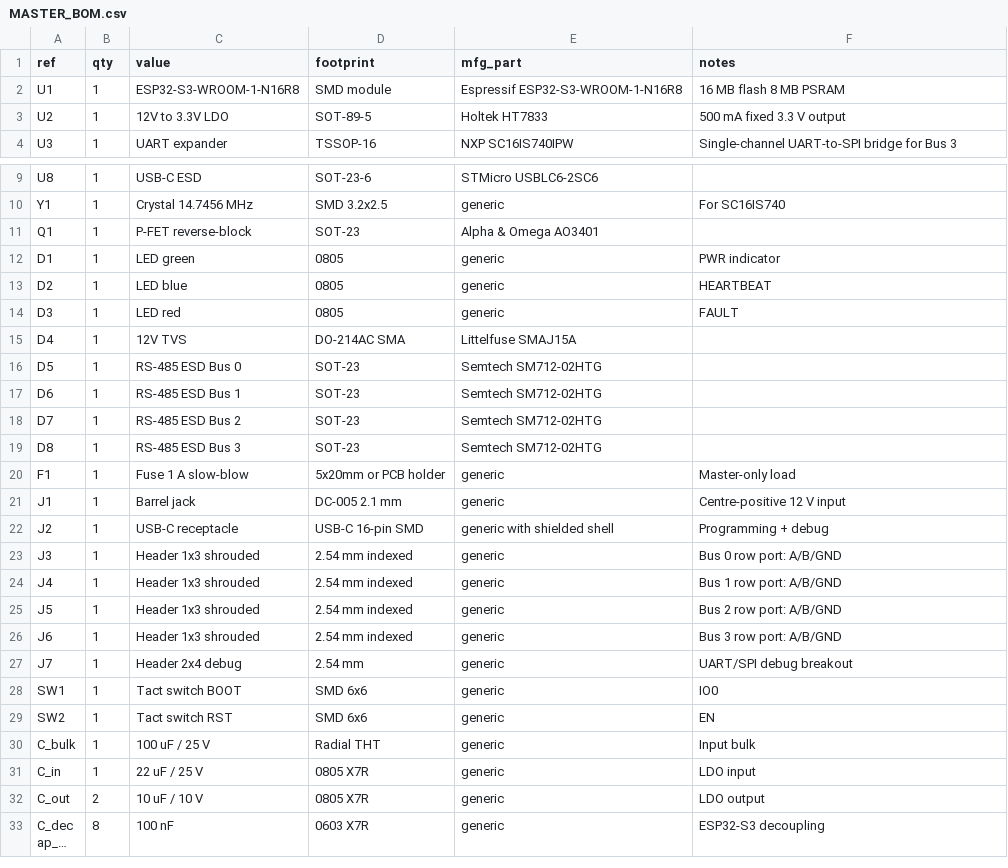
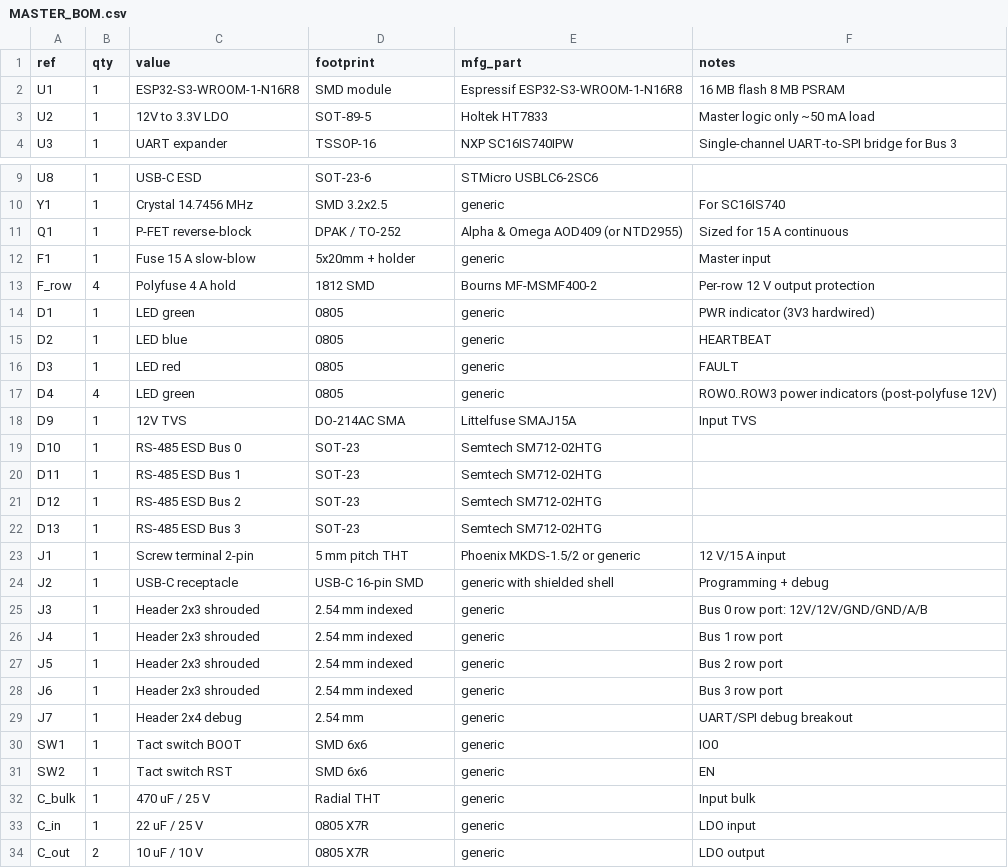
Before and after one commit to lvschouwen/split-flap, a CSV file: PCB/v2/MASTER_BOM.csv, drawn as a sheet; only a part is shown, gaps mark what is left out; the shorter side is filled out with more unchanged rows; long unchanged cells end in …; the diff covers the shown part only.

Commit message:
pcb(v2): single 12V/15A brick — master sources row power over combined 6-pin cables
Drop the 4× per-row brick design in favor of one 12V/15A SMPS feeding the
master, which distributes 12V to each row via a per-row polyfuse and
outputs combined power+signal on a single 6-pin connector per row.

Master changes:
- Input: 2-pin screw terminal (15A capable), 15A slow-blow fuse, AOD409
  reverse-block (DPAK), 470 uF bulk, SMAJ15A TVS.
- 4× row outputs: 6-pin shrouded box headers carrying 12V/12V/GND/GND/A/B
  (doubled power pins for 2.54 mm pin current capacity).
- 4× per-row polyfuses (Bourns MF-MSMF400, 4 A hold).
- 4× row PWR LEDs hardwired post-polyfuse for diagnostics.
- HT7833 LDO Kelvin-tapped from input rail so master logic stays stable
  through row inrush.

Harness master-end now mates with master's 6-pin output and trunk
continues 4-conductor (12V/GND/A/B) through the 16 unit drops. No row
brick.

Saves ~EUR 40 per 4-row 64-unit system.

Refs #83.

```diff
--- a/PCB/v2/MASTER_BOM.csv
+++ b/PCB/v2/MASTER_BOM.csv
@@ -2,3 +2,3 @@ ref,qty,value,footprint,mfg_part,notes
 U1,1,ESP32-S3-WROOM-1-N16R8,SMD module,Espressif ESP32-S3-WROOM-1-N16R8,16 MB flash 8 MB PSRAM
-U2,1,12V to 3.3V LDO,SOT-89-5,Holtek HT7833,500 mA fixed 3.3 V output
+U2,1,12V to 3.3V LDO,SOT-89-5,Holtek HT7833,Master logic only ~50 mA load
 U3,1,UART expander,TSSOP-16,NXP SC16IS740IPW,Single-channel UART-to-SPI bridge for Bus 3
@@ -10,18 +10,20 @@ U8,1,USB-C ESD,SOT-23-6,STMicro USBLC6-2SC6,
 Y1,1,Crystal 14.7456 MHz,SMD 3.2x2.5,generic,For SC16IS740
-Q1,1,P-FET reverse-block,SOT-23,Alpha & Omega AO3401,
-D1,1,LED green,0805,generic,PWR indicator
+Q1,1,P-FET reverse-block,DPAK / TO-252,Alpha & Omega AOD409 (or NTD2955),Sized for 15 A continuous
+F1,1,Fuse 15 A slow-blow,5x20mm + holder,generic,Master input
+F_row,4,Polyfuse 4 A hold,1812 SMD,Bourns MF-MSMF400-2,Per-row 12 V output protection
+D1,1,LED green,0805,generic,PWR indicator (3V3 hardwired)
 D2,1,LED blue,0805,generic,HEARTBEAT
 D3,1,LED red,0805,generic,FAULT
-D4,1,12V TVS,DO-214AC SMA,Littelfuse SMAJ15A,
-D5,1,RS-485 ESD Bus 0,SOT-23,Semtech SM712-02HTG,
-D6,1,RS-485 ESD Bus 1,SOT-23,Semtech SM712-02HTG,
-D7,1,RS-485 ESD Bus 2,SOT-23,Semtech SM712-02HTG,
-D8,1,RS-485 ESD Bus 3,SOT-23,Semtech SM712-02HTG,
-F1,1,Fuse 1 A slow-blow,5x20mm or PCB holder,generic,Master-only load
-J1,1,Barrel jack,DC-005 2.1 mm,generic,Centre-positive 12 V input
+D4,4,LED green,0805,generic,ROW0..ROW3 power indicators (post-polyfuse 12V)
+D9,1,12V TVS,DO-214AC SMA,Littelfuse SMAJ15A,Input TVS
+D10,1,RS-485 ESD Bus 0,SOT-23,Semtech SM712-02HTG,
+D11,1,RS-485 ESD Bus 1,SOT-23,Semtech SM712-02HTG,
+D12,1,RS-485 ESD Bus 2,SOT-23,Semtech SM712-02HTG,
+D13,1,RS-485 ESD Bus 3,SOT-23,Semtech SM712-02HTG,
+J1,1,Screw terminal 2-pin,5 mm pitch THT,Phoenix MKDS-1.5/2 or generic,12 V/15 A input
 J2,1,USB-C receptacle,USB-C 16-pin SMD,generic with shielded shell,Programming + debug
-J3,1,Header 1x3 shrouded,2.54 mm indexed,generic,Bus 0 row port: A/B/GND
-J4,1,Header 1x3 shrouded,2.54 mm indexed,generic,Bus 1 row port: A/B/GND
-J5,1,Header 1x3 shrouded,2.54 mm indexed,generic,Bus 2 row port: A/B/GND
-J6,1,Header 1x3 shrouded,2.54 mm indexed,generic,Bus 3 row port: A/B/GND
+J3,1,Header 2x3 shrouded,2.54 mm indexed,generic,Bus 0 row port: 12V/12V/GND/GND/A/B
+J4,1,Header 2x3 shrouded,2.54 mm indexed,generic,Bus 1 row port
+J5,1,Header 2x3 shrouded,2.54 mm indexed,generic,Bus 2 row port
+J6,1,Header 2x3 shrouded,2.54 mm indexed,generic,Bus 3 row port
 J7,1,Header 2x4 debug,2.54 mm,generic,UART/SPI debug breakout
@@ -29,3 +31,3 @@ SW1,1,Tact switch BOOT,SMD 6x6,generic,IO0
 SW2,1,Tact switch RST,SMD 6x6,generic,EN
-C_bulk,1,100 uF / 25 V,Radial THT,generic,Input bulk
+C_bulk,1,470 uF / 25 V,Radial THT,generic,Input bulk
 C_in,1,22 uF / 25 V,0805 X7R,generic,LDO input
```
Also changed, not shown: 2 added rows and 1 edited cell elsewhere in this file, 6 other files.
